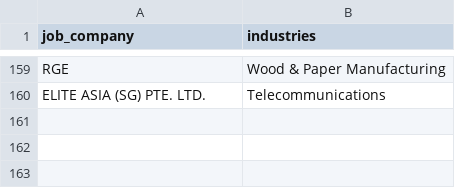
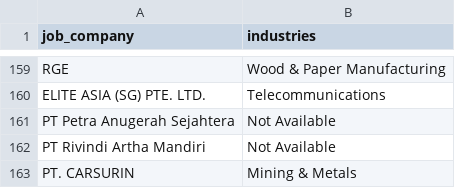
Before and after one commit to Rachdyan/geosains-job-crawler, a CSV file: data/company_industry_indeed.csv, drawn as a sheet; only a part is shown, gaps mark what is left out.

```diff
--- a/data/company_industry_indeed.csv
+++ b/data/company_industry_indeed.csv
@@ -160 +160,4 @@
 "ELITE ASIA (SG) PTE. LTD.","Telecommunications"
+"PT Petra Anugerah Sejahtera","Not Available"
+"PT Rivindi Artha Mandiri","Not Available"
+"PT. CARSURIN","Mining & Metals"
```
Also changed, not shown: data/job_posted.csv, 1 other file.
